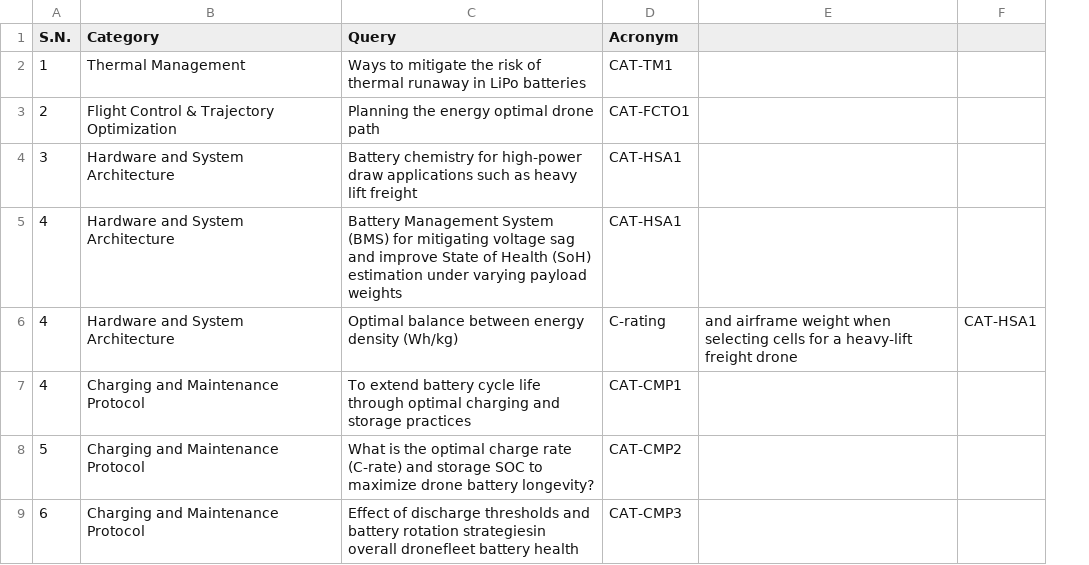
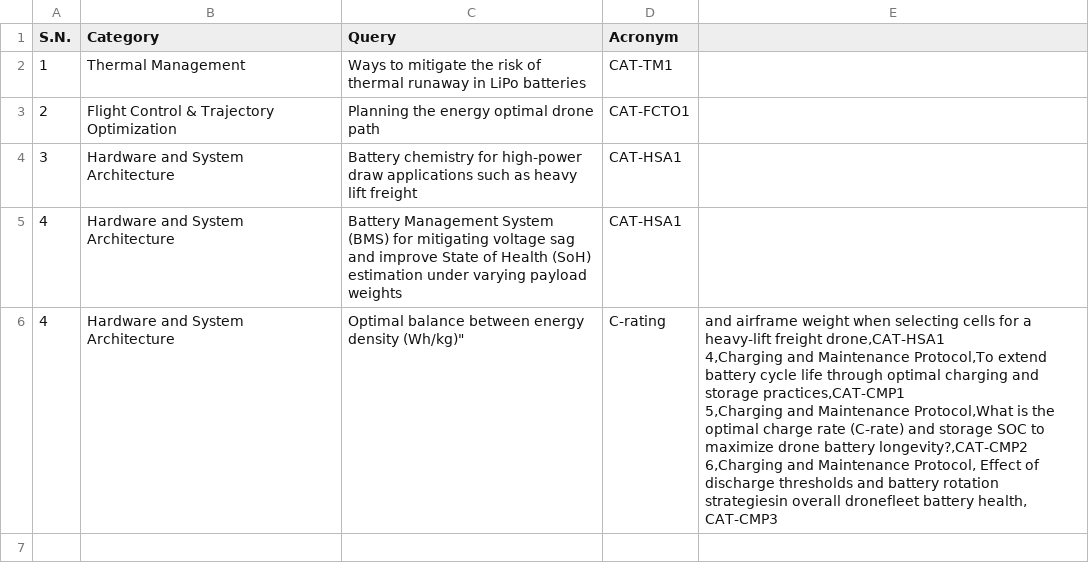
Before and after one commit to anilkunwar/uav-battery-optimization, a CSV file: concept_graphformer/list-of-queries-to-llm.csv, drawn as a sheet; removed rows and columns are numbered as before the commit, all else as after; ↵ is a line break in a cell; the diff names each change by its address in the sheet, - before the commit and + after, or states it on an @@ line.

Commit message:
Update list-of-queries-to-llm.csv

```diff
--- a/concept_graphformer/list-of-queries-to-llm.csv
+++ b/concept_graphformer/list-of-queries-to-llm.csv
-column E, row 6: and airframe weight when selecting cells for a heavy-lift freight drone
-column F, row 6: CAT-HSA1
+column E, row 6: and airframe weight when selecting cells for a heavy-lift freight drone,CAT-HSA1 ↵ 4,Charging and Maintenance Protocol,To extend battery cycle life through optimal charging and storage practices,CAT-CMP1 ↵ 5,Charging and Maintenance Protocol,What is the optimal charge rate (C-rate) and storage SOC to maximize drone battery longevity?,CAT-CMP2 ↵ 6,Charging and Maintenance Protocol, Effect of discharge thresholds and battery rotation strategiesin overall dronefleet battery health, CAT-CMP3
-C6 (Query): …energy density (Wh/kg)
+C6 (Query): …energy density (Wh/kg)"
-row 7: 4 | Charging and Maintenance Protocol | To extend battery cycle life through optimal charging and storage practices | CAT-CMP1
-row 8: 5 | Charging and Maintenance Protocol | What is the optimal charge rate (C-rate) and storage SOC to maximize drone battery longevity? | CAT-CMP2
-row 9: 6 | Charging and Maintenance Protocol | Effect of discharge thresholds and battery rotation strategiesin overall dronefleet battery health | CAT-CMP3
```
